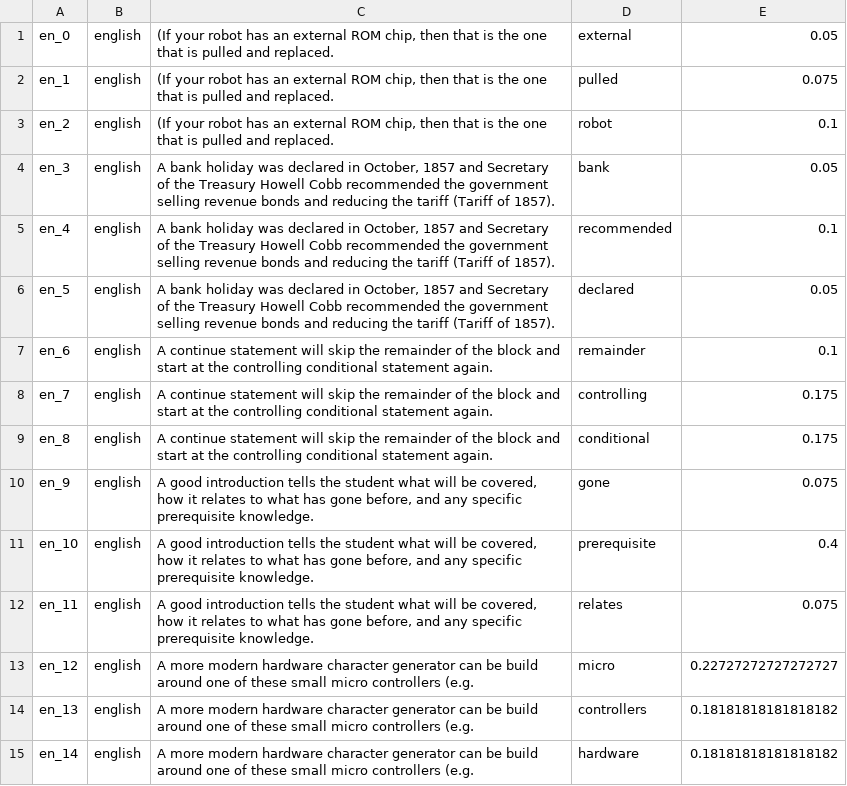
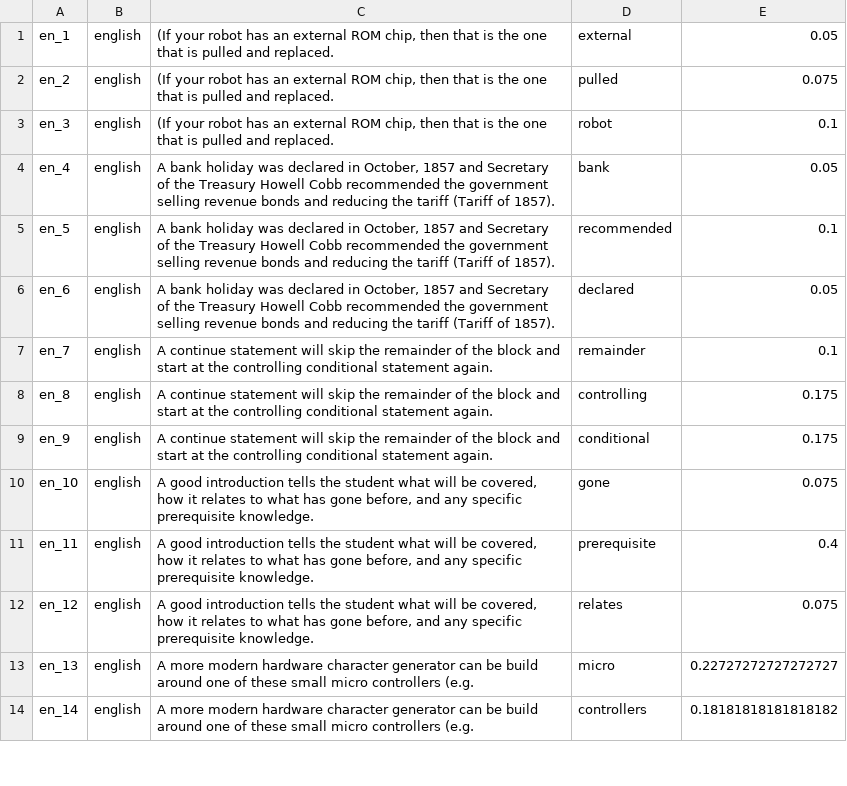
Before and after one commit to MLSP2024/MLSP_Data, a TSV file: Data/Trial/English/multilex_trial_en_lcp.tsv, drawn as a sheet; only a part is shown; the diff covers the shown part only.

```diff
--- a/Data/Trial/English/multilex_trial_en_lcp.tsv
+++ b/Data/Trial/English/multilex_trial_en_lcp.tsv
@@ -1,15 +1,14 @@
-en_0	english	(If your robot has an external ROM chip, then that is the one that is pulled and replaced.	external	0.05
-en_1	english	(If your robot has an external ROM chip, then that is the one that is pulled and replaced.	pulled	0.075
-en_2	english	(If your robot has an external ROM chip, then that is the one that is pulled and replaced.	robot	0.1
-en_3	english	A bank holiday was declared in October, 1857 and Secretary of the Treasury Howell Cobb recommended the government selling revenue bonds and reducing the tariff (Tariff of 1857).	bank	0.05
-en_4	english	A bank holiday was declared in October, 1857 and Secretary of the Treasury Howell Cobb recommended the government selling revenue bonds and reducing the tariff (Tariff of 1857).	recommended	0.1
-en_5	english	A bank holiday was declared in October, 1857 and Secretary of the Treasury Howell Cobb recommended the government selling revenue bonds and reducing the tariff (Tariff of 1857).	declared	0.05
-en_6	english	A continue statement will skip the remainder of the block and start at the controlling conditional statement again.	remainder	0.1
-en_7	english	A continue statement will skip the remainder of the block and start at the controlling conditional statement again.	controlling	0.175
-en_8	english	A continue statement will skip the remainder of the block and start at the controlling conditional statement again.	conditional	0.175
-en_9	english	A good introduction tells the student what will be covered, how it relates to what has gone before, and any specific prerequisite knowledge.	gone	0.075
-en_10	english	A good introduction tells the student what will be covered, how it relates to what has gone before, and any specific prerequisite knowledge.	prerequisite	0.4
-en_11	english	A good introduction tells the student what will be covered, how it relates to what has gone before, and any specific prerequisite knowledge.	relates	0.075
-en_12	english	A more modern hardware character generator can be build around one of these small micro controllers (e.g.	micro	0.22727272727272727
-en_13	english	A more modern hardware character generator can be build around one of these small micro controllers (e.g.	controllers	0.18181818181818182
-en_14	english	A more modern hardware character generator can be build around one of these small micro controllers (e.g.	hardware	0.18181818181818182
+en_1	english	(If your robot has an external ROM chip, then that is the one that is pulled and replaced.	external	0.05
+en_2	english	(If your robot has an external ROM chip, then that is the one that is pulled and replaced.	pulled	0.075
+en_3	english	(If your robot has an external ROM chip, then that is the one that is pulled and replaced.	robot	0.1
+en_4	english	A bank holiday was declared in October, 1857 and Secretary of the Treasury Howell Cobb recommended the government selling revenue bonds and reducing the tariff (Tariff of 1857).	bank	0.05
+en_5	english	A bank holiday was declared in October, 1857 and Secretary of the Treasury Howell Cobb recommended the government selling revenue bonds and reducing the tariff (Tariff of 1857).	recommended	0.1
+en_6	english	A bank holiday was declared in October, 1857 and Secretary of the Treasury Howell Cobb recommended the government selling revenue bonds and reducing the tariff (Tariff of 1857).	declared	0.05
+en_7	english	A continue statement will skip the remainder of the block and start at the controlling conditional statement again.	remainder	0.1
+en_8	english	A continue statement will skip the remainder of the block and start at the controlling conditional statement again.	controlling	0.175
+en_9	english	A continue statement will skip the remainder of the block and start at the controlling conditional statement again.	conditional	0.175
+en_10	english	A good introduction tells the student what will be covered, how it relates to what has gone before, and any specific prerequisite knowledge.	gone	0.075
+en_11	english	A good introduction tells the student what will be covered, how it relates to what has gone before, and any specific prerequisite knowledge.	prerequisite	0.4
+en_12	english	A good introduction tells the student what will be covered, how it relates to what has gone before, and any specific prerequisite knowledge.	relates	0.075
+en_13	english	A more modern hardware character generator can be build around one of these small micro controllers (e.g.	micro	0.22727272727272727
+en_14	english	A more modern hardware character generator can be build around one of these small micro controllers (e.g.	controllers	0.18181818181818182
```
Also changed, not shown: 1 added row and 35 edited cells elsewhere in this file, Data/Trial/English/multilex_trial_en_combined.tsv, Data/Trial/English/multilex_trial_en_ls.tsv.
